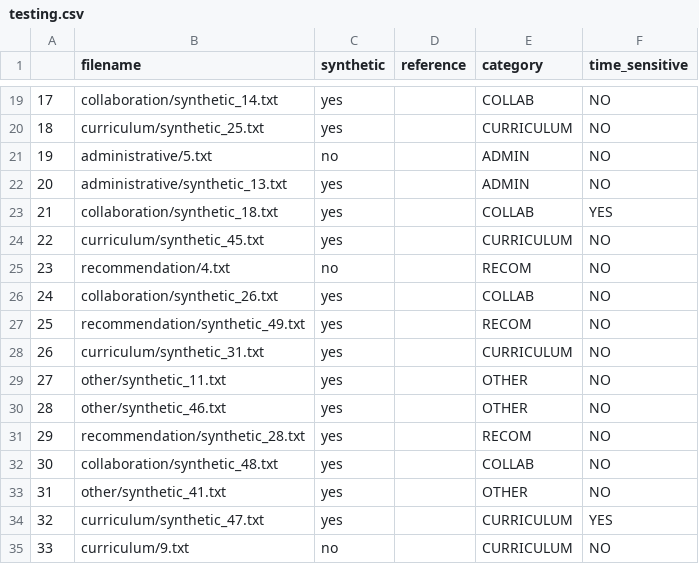
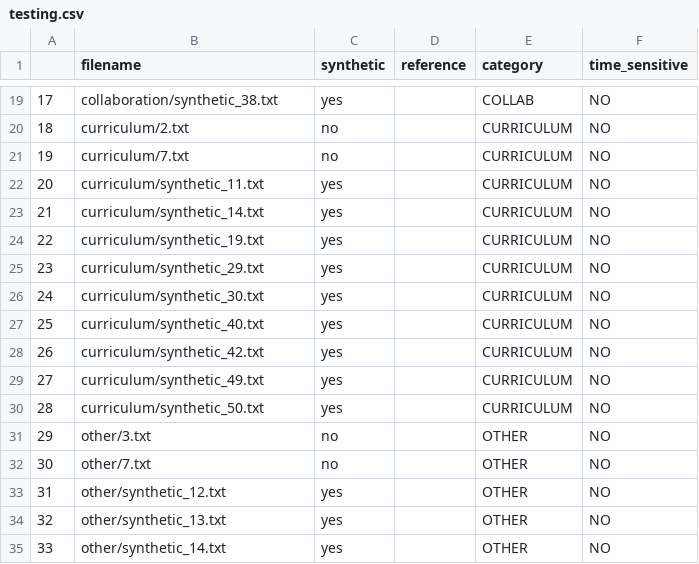
Before and after one commit to ece1786-2023/EmailSense, a CSV file: dataset/testing.csv, drawn as a sheet; only a part is shown, gaps mark what is left out; the diff covers the shown part only.

```diff
--- a/dataset/testing.csv
+++ b/dataset/testing.csv
@@ -19,17 +19,17 @@
-17,collaboration/synthetic_14.txt,yes,,COLLAB,NO
-18,curriculum/synthetic_25.txt,yes,,CURRICULUM,NO
-19,administrative/5.txt,no,,ADMIN,NO
-20,administrative/synthetic_13.txt,yes,,ADMIN,NO
-21,collaboration/synthetic_18.txt,yes,,COLLAB,YES
-22,curriculum/synthetic_45.txt,yes,,CURRICULUM,NO
-23,recommendation/4.txt,no,,RECOM,NO
-24,collaboration/synthetic_26.txt,yes,,COLLAB,NO
-25,recommendation/synthetic_49.txt,yes,,RECOM,NO
-26,curriculum/synthetic_31.txt,yes,,CURRICULUM,NO
-27,other/synthetic_11.txt,yes,,OTHER,NO
-28,other/synthetic_46.txt,yes,,OTHER,NO
-29,recommendation/synthetic_28.txt,yes,,RECOM,NO
-30,collaboration/synthetic_48.txt,yes,,COLLAB,NO
-31,other/synthetic_41.txt,yes,,OTHER,NO
-32,curriculum/synthetic_47.txt,yes,,CURRICULUM,YES
-33,curriculum/9.txt,no,,CURRICULUM,NO
+17,collaboration/synthetic_38.txt,yes,,COLLAB,NO
+18,curriculum/2.txt,no,,CURRICULUM,NO
+19,curriculum/7.txt,no,,CURRICULUM,NO
+20,curriculum/synthetic_11.txt,yes,,CURRICULUM,NO
+21,curriculum/synthetic_14.txt,yes,,CURRICULUM,NO
+22,curriculum/synthetic_19.txt,yes,,CURRICULUM,NO
+23,curriculum/synthetic_29.txt,yes,,CURRICULUM,NO
+24,curriculum/synthetic_30.txt,yes,,CURRICULUM,NO
+25,curriculum/synthetic_40.txt,yes,,CURRICULUM,NO
+26,curriculum/synthetic_42.txt,yes,,CURRICULUM,NO
+27,curriculum/synthetic_49.txt,yes,,CURRICULUM,NO
+28,curriculum/synthetic_50.txt,yes,,CURRICULUM,NO
+29,other/3.txt,no,,OTHER,NO
+30,other/7.txt,no,,OTHER,NO
+31,other/synthetic_12.txt,yes,,OTHER,NO
+32,other/synthetic_13.txt,yes,,OTHER,NO
+33,other/synthetic_14.txt,yes,,OTHER,NO
```
Also changed, not shown: 75 edited cells elsewhere in this file, 1 other file.
